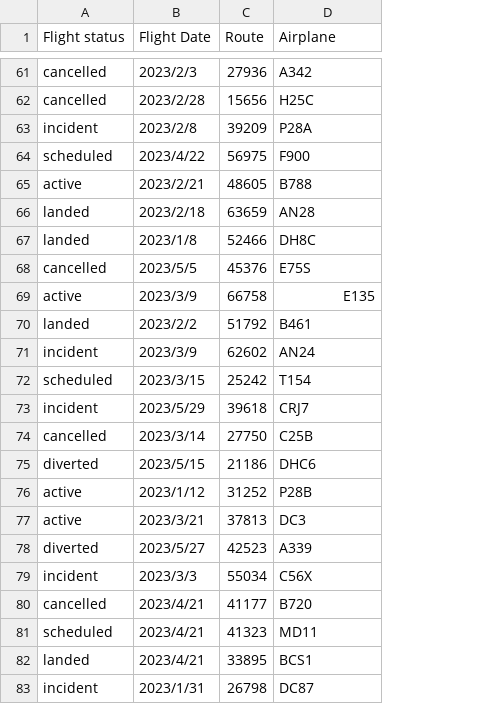
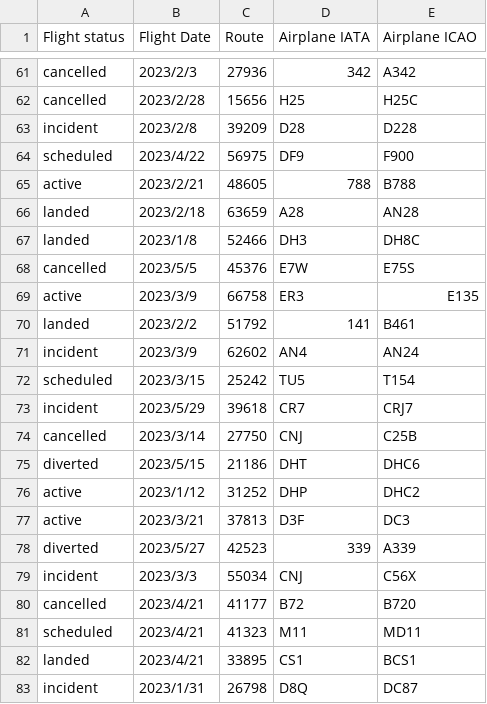
Before and after one commit to laurelwood-erb/cs348-backend, a CSV file: data/flights.csv, drawn as a sheet; only a part is shown, gaps mark what is left out; addresses are those after the commit; the diff covers the shown part only; the diff names each change by its address in the sheet, - before the commit and + after, or states it on an @@ line.

```diff
--- a/data/flights.csv
+++ b/data/flights.csv
+column D (Airplane IATA), rows 61-83: 342 | H25 | D28 | DF9 | 788 | A28 | DH3 | E7W | ER3 | 141 | AN4 | TU5 | CR7 | CNJ | DHT | DHP | D3F | 339 | CNJ | B72 | M11 | CS1 | D8Q
-E1: Airplane
+E1: Airplane ICAO
-E63 (Airplane ICAO): P28A
+E63 (Airplane ICAO): D228
-E76 (Airplane ICAO): P28B
+E76 (Airplane ICAO): DHC2
```
Also changed, not shown: 7 edited cells elsewhere in this file, 2 other files.
